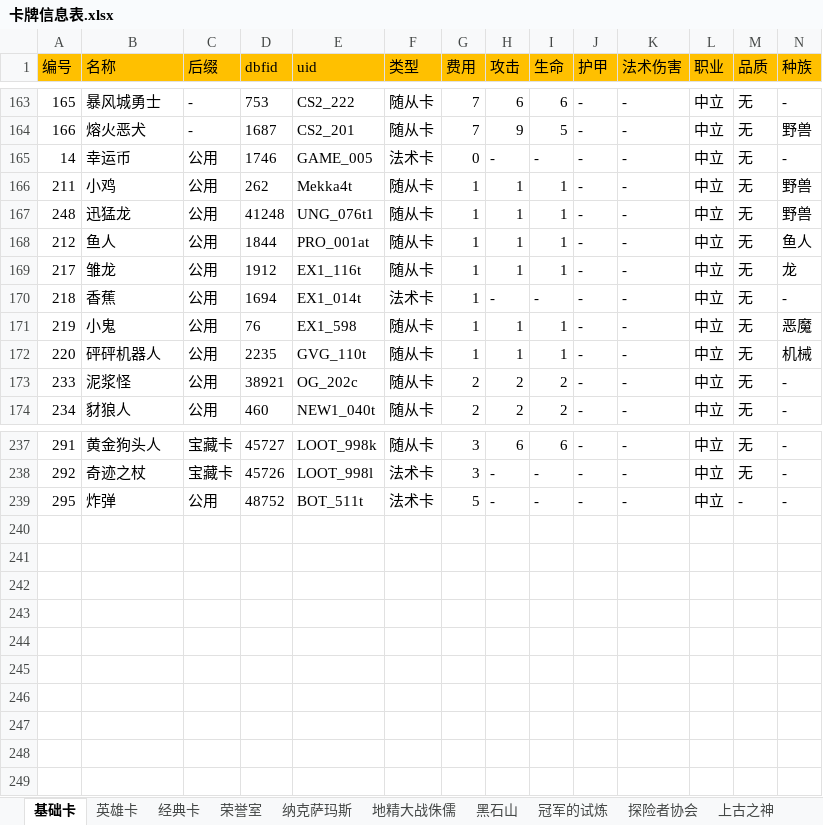
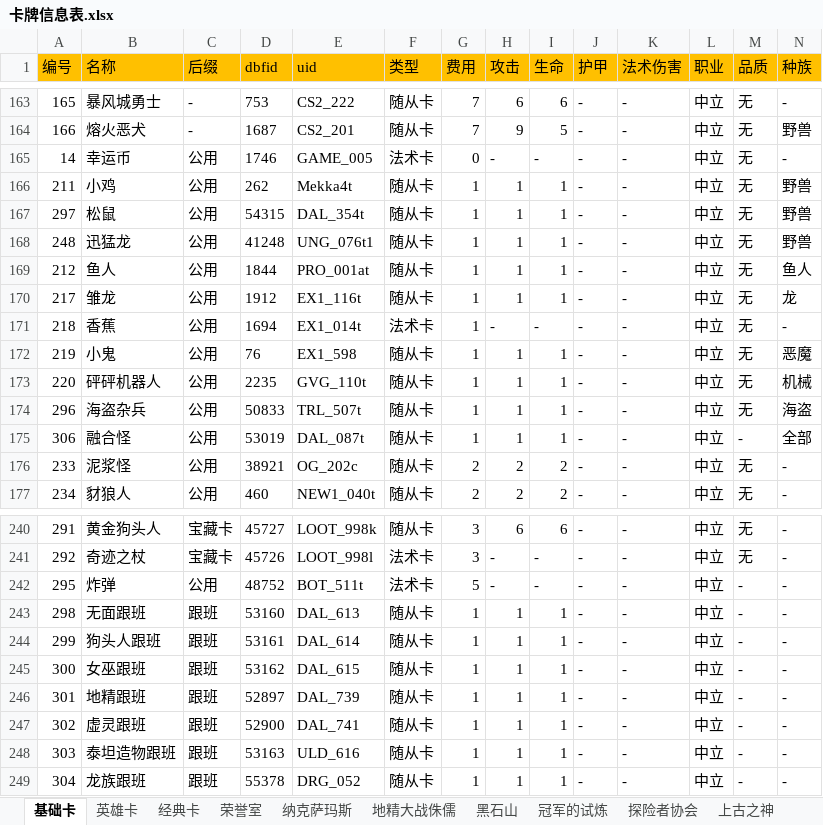
Before and after one commit to zpcpi/SZ-Hearth-Stone, an Excel workbook: excel/卡牌信息表.xlsx, sheet 基础卡, drawn as a sheet; only a part is shown, gaps mark what is left out; values as stored, in another font and other column widths than the file's, no borders; rows hold the shown columns only; the diff names each change by its address in the sheet, - before the commit and + after, or states it on an @@ line.

```diff
--- a/excel/卡牌信息表.xlsx (sheet 基础卡)
+++ b/excel/卡牌信息表.xlsx (sheet 基础卡)
+row 167: 297 | 松鼠 | 公用 | 54315 | DAL_354t | 随从卡 | 1 | 1 | 1 | - | - | 中立 | 无 | 野兽
+row 174: 296 | 海盗杂兵 | 公用 | 50833 | TRL_507t | 随从卡 | 1 | 1 | 1 | - | - | 中立 | 无 | 海盗
+row 175: 306 | 融合怪 | 公用 | 53019 | DAL_087t | 随从卡 | 1 | 1 | 1 | - | - | 中立 | - | 全部
+row 243: 298 | 无面跟班 | 跟班 | 53160 | DAL_613 | 随从卡 | 1 | 1 | 1 | - | - | 中立 | - | -
+row 244: 299 | 狗头人跟班 | 跟班 | 53161 | DAL_614 | 随从卡 | 1 | 1 | 1 | - | - | 中立 | - | -
+row 245: 300 | 女巫跟班 | 跟班 | 53162 | DAL_615 | 随从卡 | 1 | 1 | 1 | - | - | 中立 | - | -
+row 246: 301 | 地精跟班 | 跟班 | 52897 | DAL_739 | 随从卡 | 1 | 1 | 1 | - | - | 中立 | - | -
+row 247: 302 | 虚灵跟班 | 跟班 | 52900 | DAL_741 | 随从卡 | 1 | 1 | 1 | - | - | 中立 | - | -
+row 248: 303 | 泰坦造物跟班 | 跟班 | 53163 | ULD_616 | 随从卡 | 1 | 1 | 1 | - | - | 中立 | - | -
+row 249: 304 | 龙族跟班 | 跟班 | 55378 | DRG_052 | 随从卡 | 1 | 1 | 1 | - | - | 中立 | - | -
```
Also changed, not shown: sheet 巨龙降临, sheet 外域的灰烬, sheet 奥丹姆, sheet 暗影崛起, sheet 大乱斗, sheet 英雄卡, 1 more sheet, other sheet tabs, 4 other files.
